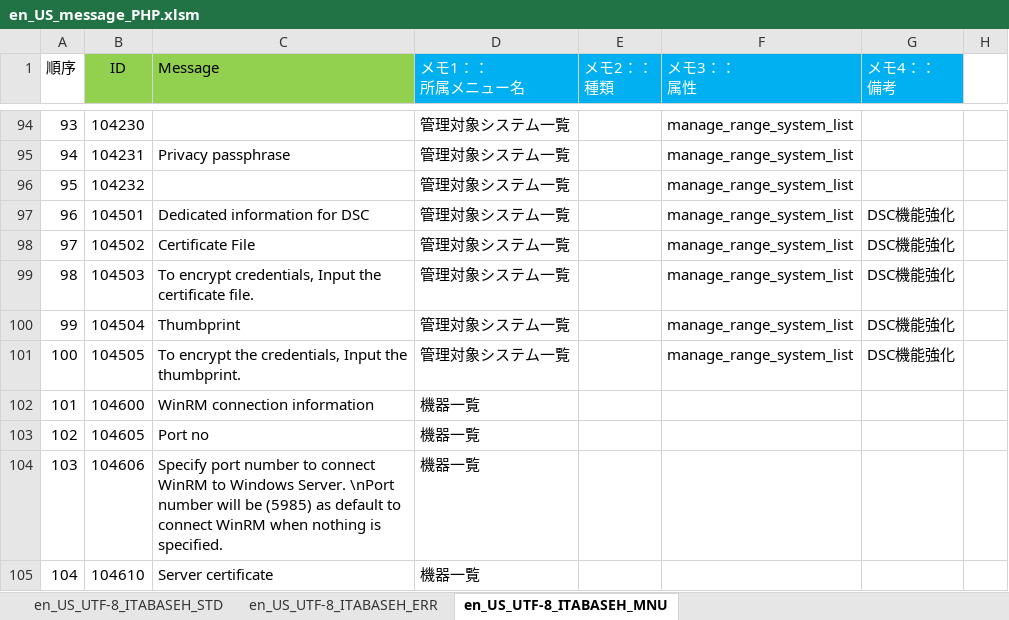
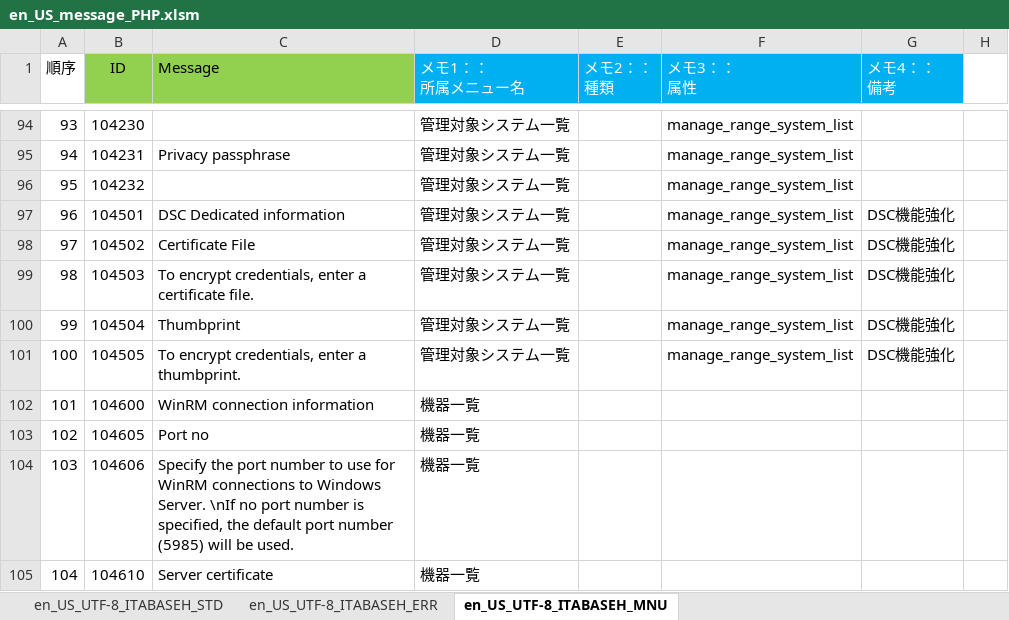
Before and after one commit to astroll/it-automation, an Excel workbook: ky_message_seeds/ita_base/en_US_message_PHP.xlsm, sheet en_US_UTF-8_ITABASEH_MNU, drawn as a sheet; only a part is shown, gaps mark what is left out; values as stored, in another font and other column widths than the file's, no borders; conditional formats not drawn; the diff covers the shown part only; the diff names each change by its address in the sheet, - before the commit and + after, or states it on an @@ line.

Commit message:
2019/07/11 10:07:08

```diff
--- a/ky_message_seeds/ita_base/en_US_message_PHP.xlsm (sheet en_US_UTF-8_ITABASEH_MNU)
+++ b/ky_message_seeds/ita_base/en_US_message_PHP.xlsm (sheet en_US_UTF-8_ITABASEH_MNU)
-C97 (Message): Dedicated information for DSC
+C97 (Message): DSC Dedicated information
-C99 (Message): …encrypt credentials, Input the certificate file.
+C99 (Message): …encrypt credentials, enter a certificate file.
-C101 (Message): To encrypt the credentials, Input the thumbprint.
+C101 (Message): To encrypt credentials, enter a thumbprint.
-C104 (Message): Specify port number to connect WinRM to Windows Server. \nPort number will be (5985) as default to connect WinRM when nothing is specified.
+C104 (Message): Specify the port number to use for WinRM connections to Windows Server. \nIf no port number is specified, the default port number (5985) will be used.
```
Also changed, not shown: 51 edited cells elsewhere in this sheet, sheet en_US_UTF-8_ITABASEH_ERR.
